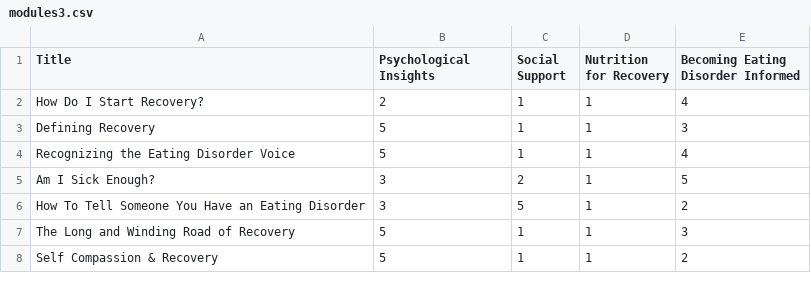
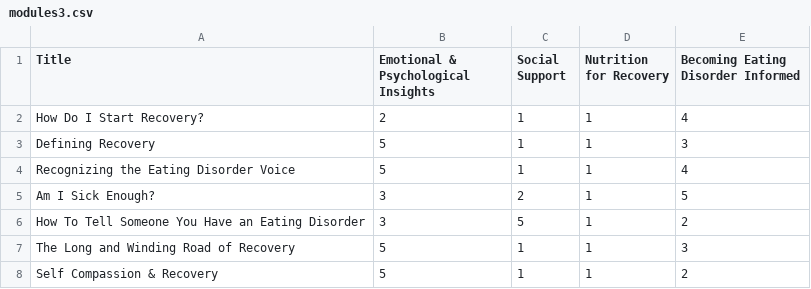
Before and after one commit to RandomFrisbee55/render_test, a CSV file: modules3.csv, drawn as a sheet; only a part is shown.

Commit message:
Update modules3.csv

```diff
--- a/modules3.csv
+++ b/modules3.csv
@@ -1,2 +1,2 @@
-Title,Psychological Insights,Social Support,Nutrition for Recovery,Becoming Eating Disorder Informed
+Title,Emotional & Psychological Insights, Social Support, Nutrition for Recovery, Becoming Eating Disorder Informed
 "How Do I Start Recovery?",2,1,1,4
```
